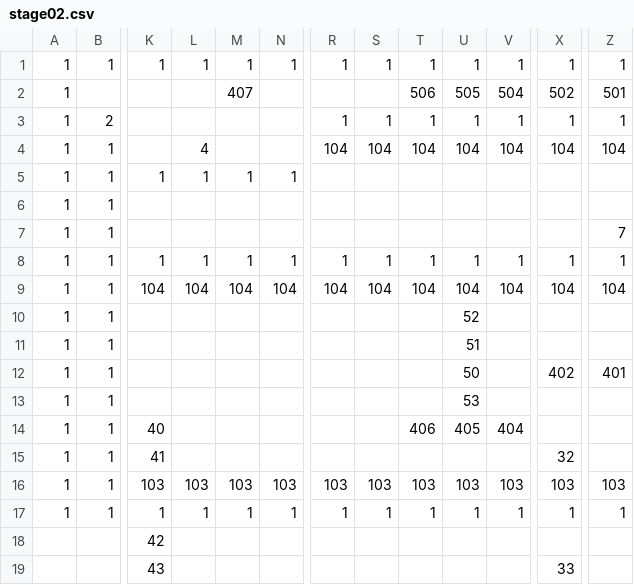
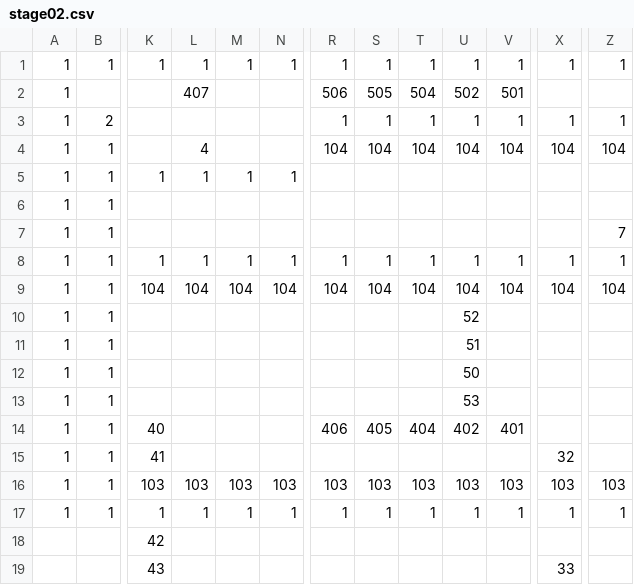
Before and after one commit to adenin1128/omaenihamuri, a CSV file: ひな形/project/data/stage02.csv, drawn as a sheet; only a part is shown, gaps mark what is left out; the diff names each change by its address in the sheet, - before the commit and + after, or states it on an @@ line.

```diff
--- a/ひな形/project/data/stage02.csv
+++ b/ひな形/project/data/stage02.csv
-L2: (empty)
+L2: 407
-M2: 407
+M2: (empty)
-R2: (empty)
+R2: 506
-S2: (empty)
+S2: 505
-T2: 506
+T2: 504
-U2: 505
+U2: 502
-V2: 504
+V2: 501
-X2: 502
+X2: (empty)
-Z2: 501
+Z2: (empty)
-X12: 402
+X12: (empty)
-Z12: 401
+Z12: (empty)
-R14: (empty)
+R14: 406
-S14: (empty)
+S14: 405
-T14: 406
+T14: 404
-U14: 405
+U14: 402
-V14: 404
+V14: 401
```
Also changed, not shown: 6 other files.
